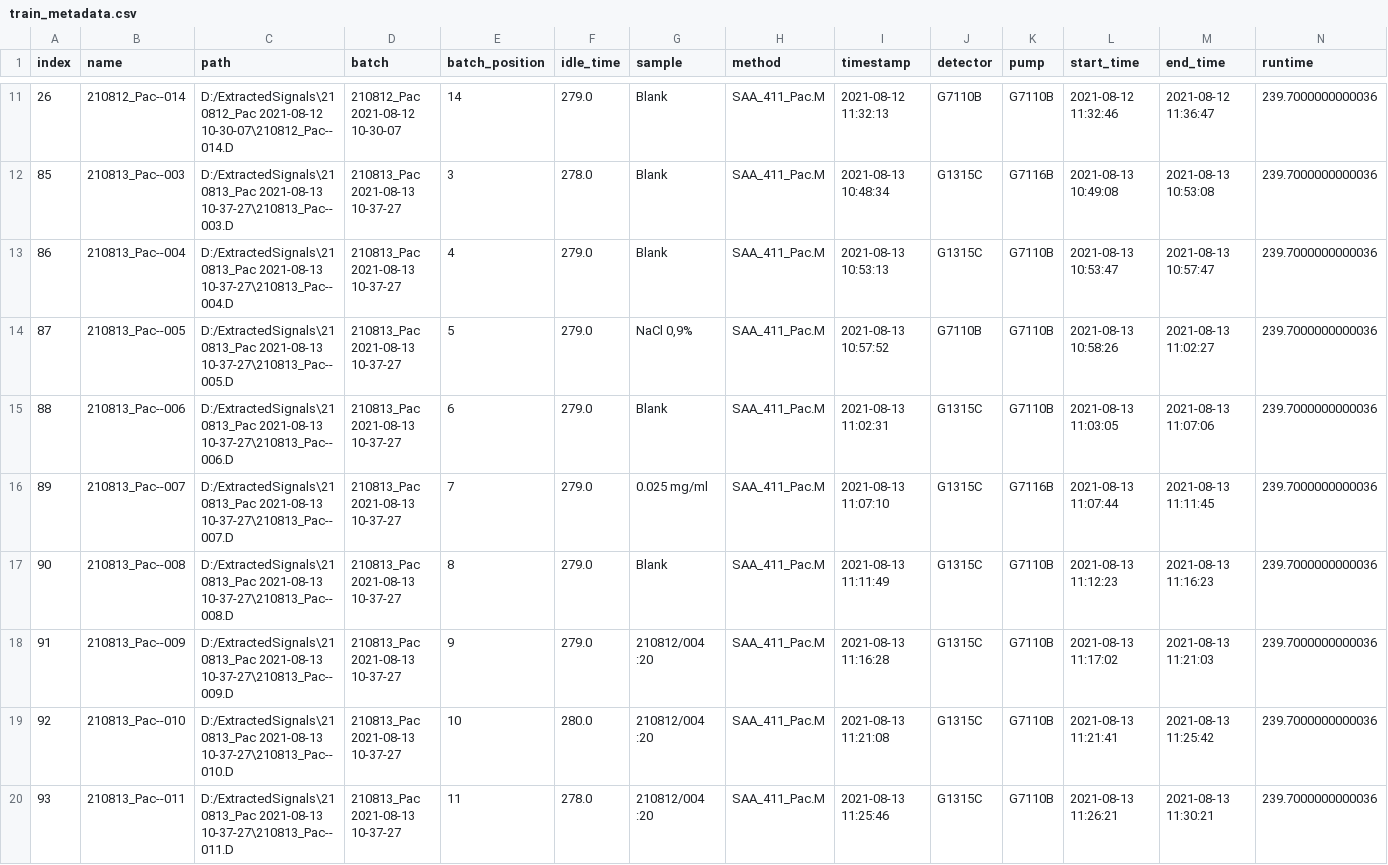
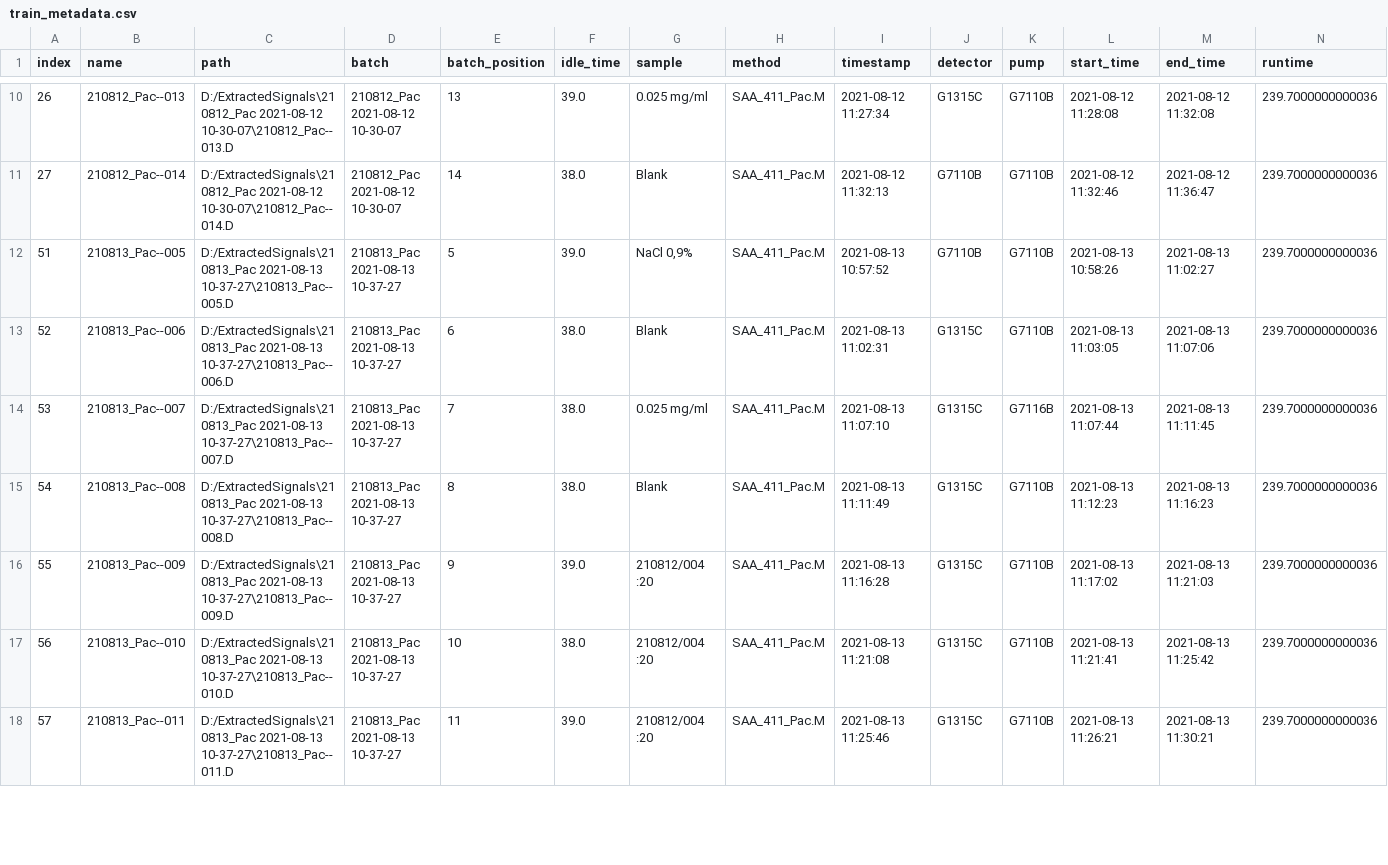
Before and after one commit to odea-project/StreamPort, a CSV file: train_metadata.csv, drawn as a sheet; only a part is shown, gaps mark what is left out; the diff covers the shown part only.

```diff
--- a/train_metadata.csv
+++ b/train_metadata.csv
@@ -11,10 +10,9 @@ index,name,path,batch,batch_position,idle_time,sample,method,timestamp,detector,
-26,210812_Pac--014,D:/ExtractedSignals\210812_Pac 2021-08-12 10-30-07\210812_Pac--014.D,210812_Pac 2021-08-12 10-30-07,14,279.0,Blank,SAA_411_Pac.M,2021-08-12 11:32:13,G7110B,G7110B,2021-08-12 11:32:46,2021-08-12 11:36:47,239.7000000000036
-85,210813_Pac--003,D:/ExtractedSignals\210813_Pac 2021-08-13 10-37-27\210813_Pac--003.D,210813_Pac 2021-08-13 10-37-27,3,278.0,Blank,SAA_411_Pac.M,2021-08-13 10:48:34,G1315C,G7116B,2021-08-13 10:49:08,2021-08-13 10:53:08,239.7000000000036
-86,210813_Pac--004,D:/ExtractedSignals\210813_Pac 2021-08-13 10-37-27\210813_Pac--004.D,210813_Pac 2021-08-13 10-37-27,4,279.0,Blank,SAA_411_Pac.M,2021-08-13 10:53:13,G1315C,G7110B,2021-08-13 10:53:47,2021-08-13 10:57:47,239.7000000000036
-87,210813_Pac--005,D:/ExtractedSignals\210813_Pac 2021-08-13 10-37-27\210813_Pac--005.D,210813_Pac 2021-08-13 10-37-27,5,279.0,"NaCl 0,9%",SAA_411_Pac.M,2021-08-13 10:57:52,G7110B,G7110B,2021-08-13 10:58:26,2021-08-13 11:02:27,239.7000000000036
-88,210813_Pac--006,D:/ExtractedSignals\210813_Pac 2021-08-13 10-37-27\210813_Pac--006.D,210813_Pac 2021-08-13 10-37-27,6,279.0,Blank,SAA_411_Pac.M,2021-08-13 11:02:31,G1315C,G7110B,2021-08-13 11:03:05,2021-08-13 11:07:06,239.7000000000036
-89,210813_Pac--007,D:/ExtractedSignals\210813_Pac 2021-08-13 10-37-27\210813_Pac--007.D,210813_Pac 2021-08-13 10-37-27,7,279.0,0.025 mg/ml,SAA_411_Pac.M,2021-08-13 11:07:10,G1315C,G7116B,2021-08-13 11:07:44,2021-08-13 11:11:45,239.7000000000036
-90,210813_Pac--008,D:/ExtractedSignals\210813_Pac 2021-08-13 10-37-27\210813_Pac--008.D,210813_Pac 2021-08-13 10-37-27,8,279.0,Blank,SAA_411_Pac.M,2021-08-13 11:11:49,G1315C,G7110B,2021-08-13 11:12:23,2021-08-13 11:16:23,239.7000000000036
-91,210813_Pac--009,D:/ExtractedSignals\210813_Pac 2021-08-13 10-37-27\210813_Pac--009.D,210813_Pac 2021-08-13 10-37-27,9,279.0,210812/004 :20,SAA_411_Pac.M,2021-08-13 11:16:28,G1315C,G7110B,2021-08-13 11:17:02,2021-08-13 11:21:03,239.7000000000036
-92,210813_Pac--010,D:/ExtractedSignals\210813_Pac 2021-08-13 10-37-27\210813_Pac--010.D,210813_Pac 2021-08-13 10-37-27,10,280.0,210812/004 :20,SAA_411_Pac.M,2021-08-13 11:21:08,G1315C,G7110B,2021-08-13 11:21:41,2021-08-13 11:25:42,239.7000000000036
-93,210813_Pac--011,D:/ExtractedSignals\210813_Pac 2021-08-13 10-37-27\210813_Pac--011.D,210813_Pac 2021-08-13 10-37-27,11,278.0,210812/004 :20,SAA_411_Pac.M,2021-08-13 11:25:46,G1315C,G7110B,2021-08-13 11:26:21,2021-08-13 11:30:21,239.7000000000036
+26,210812_Pac--013,D:/ExtractedSignals\210812_Pac 2021-08-12 10-30-07\210812_Pac--013.D,210812_Pac 2021-08-12 10-30-07,13,39.0,0.025 mg/ml,SAA_411_Pac.M,2021-08-12 11:27:34,G1315C,G7110B,2021-08-12 11:28:08,2021-08-12 11:32:08,239.7000000000036
+27,210812_Pac--014,D:/ExtractedSignals\210812_Pac 2021-08-12 10-30-07\210812_Pac--014.D,210812_Pac 2021-08-12 10-30-07,14,38.0,Blank,SAA_411_Pac.M,2021-08-12 11:32:13,G7110B,G7110B,2021-08-12 11:32:46,2021-08-12 11:36:47,239.7000000000036
+51,210813_Pac--005,D:/ExtractedSignals\210813_Pac 2021-08-13 10-37-27\210813_Pac--005.D,210813_Pac 2021-08-13 10-37-27,5,39.0,"NaCl 0,9%",SAA_411_Pac.M,2021-08-13 10:57:52,G7110B,G7110B,2021-08-13 10:58:26,2021-08-13 11:02:27,239.7000000000036
+52,210813_Pac--006,D:/ExtractedSignals\210813_Pac 2021-08-13 10-37-27\210813_Pac--006.D,210813_Pac 2021-08-13 10-37-27,6,38.0,Blank,SAA_411_Pac.M,2021-08-13 11:02:31,G1315C,G7110B,2021-08-13 11:03:05,2021-08-13 11:07:06,239.7000000000036
+53,210813_Pac--007,D:/ExtractedSignals\210813_Pac 2021-08-13 10-37-27\210813_Pac--007.D,210813_Pac 2021-08-13 10-37-27,7,38.0,0.025 mg/ml,SAA_411_Pac.M,2021-08-13 11:07:10,G1315C,G7116B,2021-08-13 11:07:44,2021-08-13 11:11:45,239.7000000000036
+54,210813_Pac--008,D:/ExtractedSignals\210813_Pac 2021-08-13 10-37-27\210813_Pac--008.D,210813_Pac 2021-08-13 10-37-27,8,38.0,Blank,SAA_411_Pac.M,2021-08-13 11:11:49,G1315C,G7110B,2021-08-13 11:12:23,2021-08-13 11:16:23,239.7000000000036
+55,210813_Pac--009,D:/ExtractedSignals\210813_Pac 2021-08-13 10-37-27\210813_Pac--009.D,210813_Pac 2021-08-13 10-37-27,9,39.0,210812/004 :20,SAA_411_Pac.M,2021-08-13 11:16:28,G1315C,G7110B,2021-08-13 11:17:02,2021-08-13 11:21:03,239.7000000000036
+56,210813_Pac--010,D:/ExtractedSignals\210813_Pac 2021-08-13 10-37-27\210813_Pac--010.D,210813_Pac 2021-08-13 10-37-27,10,38.0,210812/004 :20,SAA_411_Pac.M,2021-08-13 11:21:08,G1315C,G7110B,2021-08-13 11:21:41,2021-08-13 11:25:42,239.7000000000036
+57,210813_Pac--011,D:/ExtractedSignals\210813_Pac 2021-08-13 10-37-27\210813_Pac--011.D,210813_Pac 2021-08-13 10-37-27,11,39.0,210812/004 :20,SAA_411_Pac.M,2021-08-13 11:25:46,G1315C,G7110B,2021-08-13 11:26:21,2021-08-13 11:30:21,239.7000000000036
```
Also changed, not shown: 1 removed row and 70 edited cells elsewhere in this file, test_2_features.csv, test_2_metadata.csv, 29 other files.
